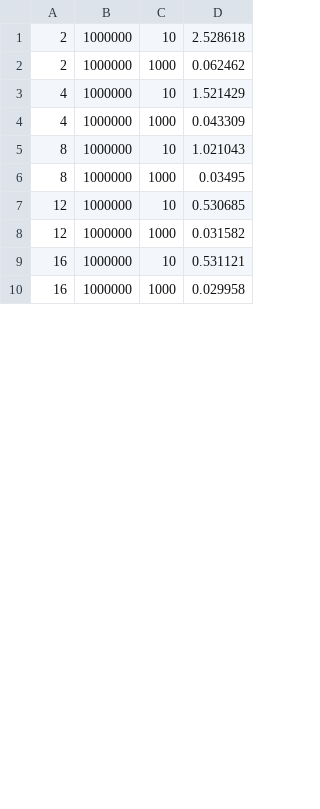
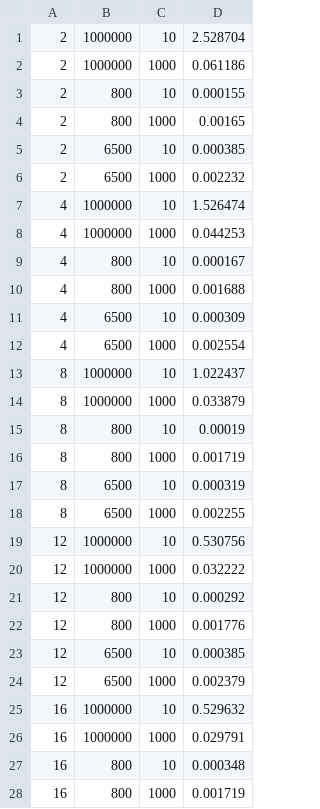
Before and after one commit to mcpeixoto/Parallel-Computing-Project, a CSV file: para_entregar/parallel_miguel/csvs/2_second_loop.csv, drawn as a sheet; only a part is shown; the diff covers the shown part only.

```diff
--- a/para_entregar/parallel_miguel/csvs/2_second_loop.csv
+++ b/para_entregar/parallel_miguel/csvs/2_second_loop.csv
@@ -1,10 +1,28 @@
-2,1000000,10,2.528618
-2,1000000,1000,0.062462
-4,1000000,10,1.521429
-4,1000000,1000,0.043309
-8,1000000,10,1.021043
-8,1000000,1000,0.03495
-12,1000000,10,0.530685
-12,1000000,1000,0.031582
-16,1000000,10,0.531121
-16,1000000,1000,0.029958
+2,1000000,10,2.528704
+2,1000000,1000,0.061186
+2,800,10,0.000155
+2,800,1000,0.00165
+2,6500,10,0.000385
+2,6500,1000,0.002232
+4,1000000,10,1.526474
+4,1000000,1000,0.044253
+4,800,10,0.000167
+4,800,1000,0.001688
+4,6500,10,0.000309
+4,6500,1000,0.002554
+8,1000000,10,1.022437
+8,1000000,1000,0.033879
+8,800,10,0.00019
+8,800,1000,0.001719
+8,6500,10,0.000319
+8,6500,1000,0.002255
+12,1000000,10,0.530756
+12,1000000,1000,0.032222
+12,800,10,0.000292
+12,800,1000,0.001776
+12,6500,10,0.000385
+12,6500,1000,0.002379
+16,1000000,10,0.529632
+16,1000000,1000,0.029791
+16,800,10,0.000348
+16,800,1000,0.001719
```
Also changed, not shown: 18 added rows and 8 edited cells elsewhere in this file, para_entregar/parallel_miguel/csvs/Best.csv, 6 other files.
